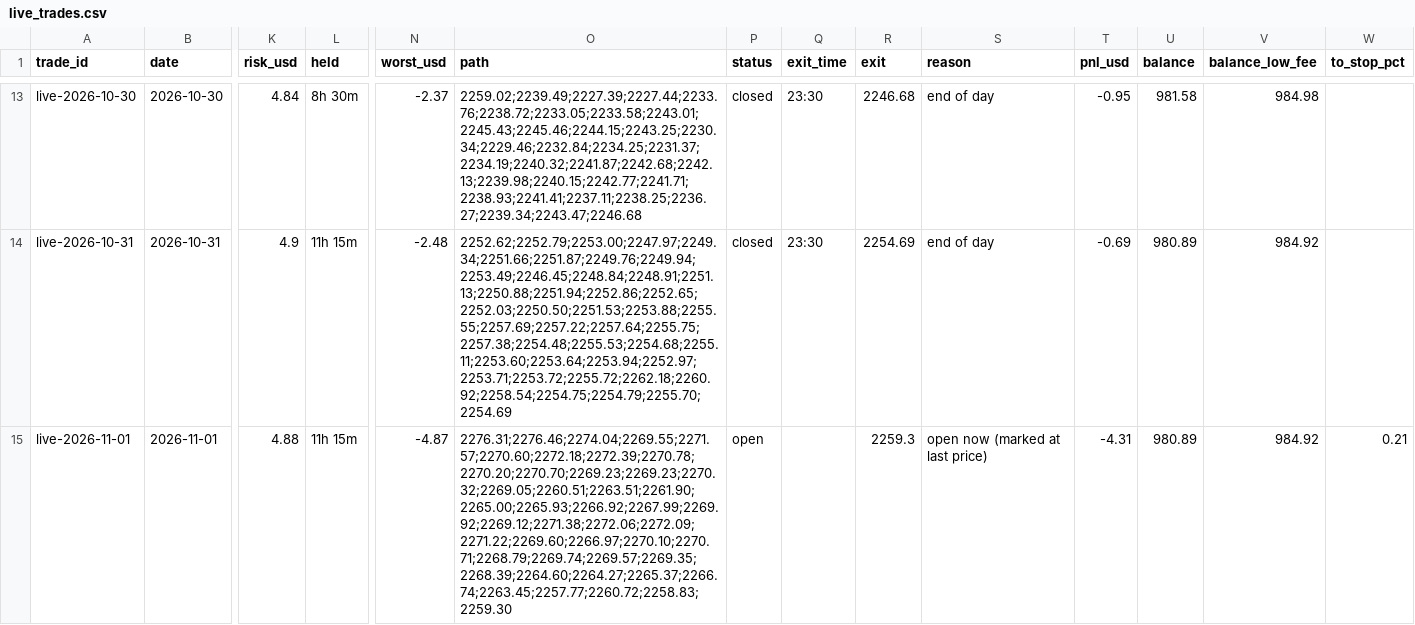
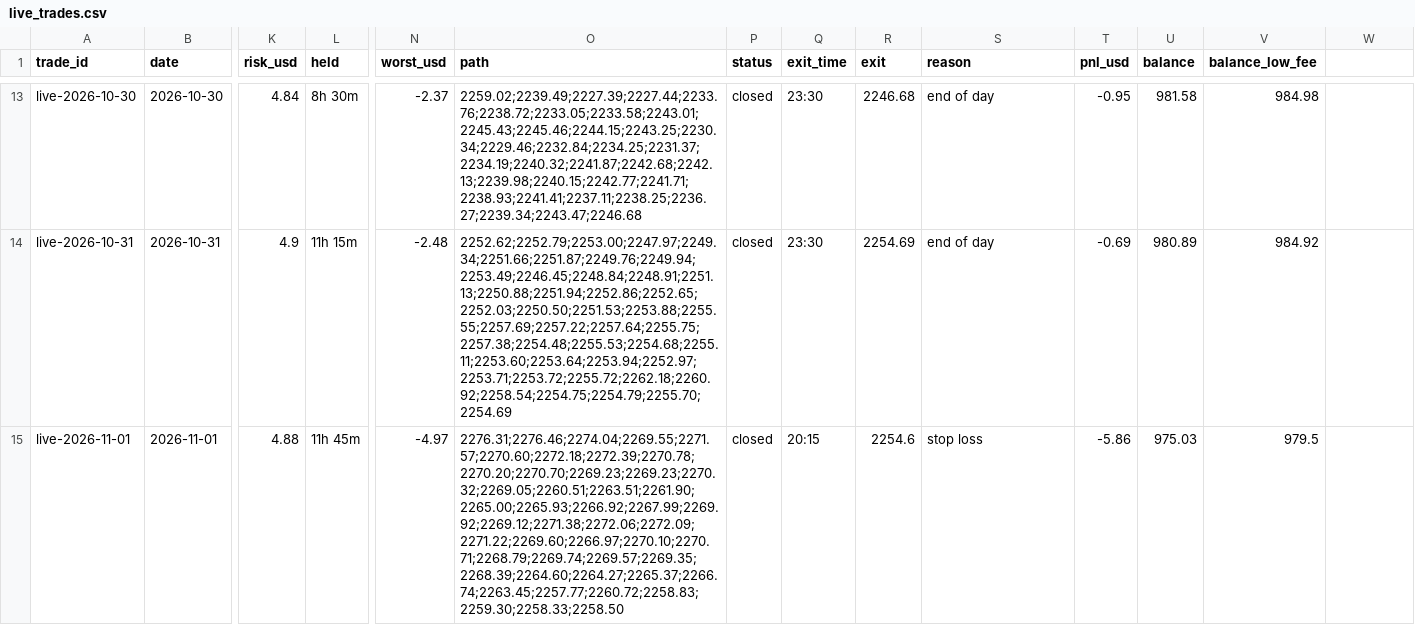
Before and after one commit to debtsolverscanada-lgtm/trading-results, a CSV file: data/live_trades.csv, drawn as a sheet; only a part is shown, gaps mark what is left out; the diff names each change by its address in the sheet, - before the commit and + after, or states it on an @@ line.

```diff
--- a/data/live_trades.csv
+++ b/data/live_trades.csv
-W1: to_stop_pct
+W1: (empty)
-L15 (held): 11h 15m
+L15 (held): 11h 45m
-N15 (worst_usd): -4.87
+N15 (worst_usd): -4.97
-O15 (path): 2276.31;2276.46;2274.04;2269.55;2271.57;2270.60;2272.18;2272.39;2270.78;2270.20;2270.70;2269.23;2269.23;2270.32;2269.05;2260.51;2263.51;2261.90;2265.00;2265.93;2266.92;2267.99;2269.92;2269.12;2271.38;2272.06;2272.09;2271.22;2269.60;2266.97;2270.10;2270.71;2268.79;2269.74;2269.57;2269.35;2268.39;2264.60;2264.27;2265.37;2266.74;2263.45;2257.77;2260.72;2258.83;2259.30
+O15 (path): 2276.31;2276.46;2274.04;2269.55;2271.57;2270.60;2272.18;2272.39;2270.78;2270.20;2270.70;2269.23;2269.23;2270.32;2269.05;2260.51;2263.51;2261.90;2265.00;2265.93;2266.92;2267.99;2269.92;2269.12;2271.38;2272.06;2272.09;2271.22;2269.60;2266.97;2270.10;2270.71;2268.79;2269.74;2269.57;2269.35;2268.39;2264.60;2264.27;2265.37;2266.74;2263.45;2257.77;2260.72;2258.83;2259.30;2258.33;2258.50
-P15 (status): open
+P15 (status): closed
-Q15 (exit_time): (empty)
+Q15 (exit_time): 20:15
-R15 (exit): 2259.3
+R15 (exit): 2254.6
-S15 (reason): open now (marked at last price)
+S15 (reason): stop loss
-T15 (pnl_usd): -4.31
+T15 (pnl_usd): -5.86
-U15 (balance): 980.89
+U15 (balance): 975.03
-V15 (balance_low_fee): 984.92
+V15 (balance_low_fee): 979.5
-W15: 0.21
+W15: (empty)
```
Also changed, not shown: data/lessons.csv, data/live_status.csv, 5 other files.
